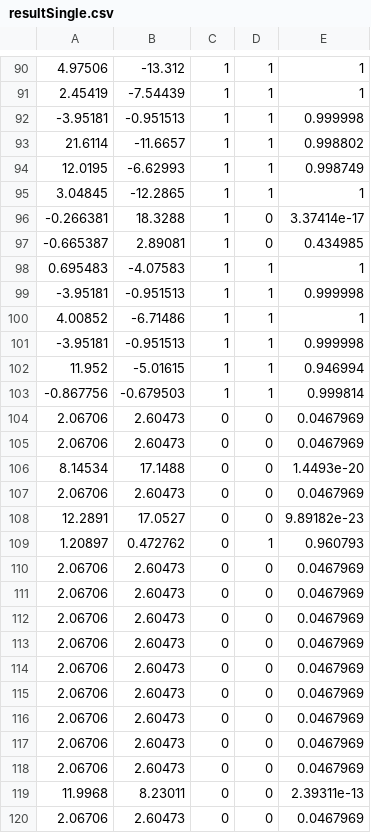
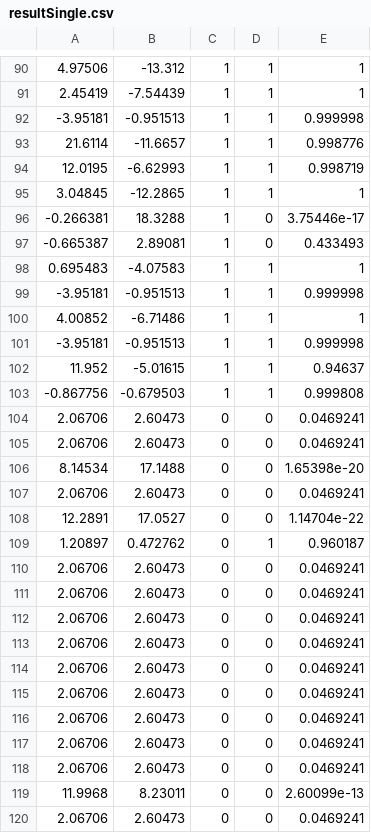
Before and after one commit to SungwookLE/NeuralLab, a CSV file: 1.Neural_Network_Study/results/resultSingle.csv, drawn as a sheet; only a part is shown, gaps mark what is left out; the diff covers the shown part only; the diff names each change by its address in the sheet, - before the commit and + after, or states it on an @@ line.

```diff
--- a/1.Neural_Network_Study/results/resultSingle.csv
+++ b/1.Neural_Network_Study/results/resultSingle.csv
-E93: 0.998802
+E93: 0.998776
-E94: 0.998749
+E94: 0.998719
-E96: 3.37414e-17
+E96: 3.75446e-17
-E97: 0.434985
+E97: 0.433493
-E102: 0.946994
+E102: 0.94637
-E103: 0.999814
+E103: 0.999808
-E104:E105: 0.0467969
+E104:E105: 0.0469241
-E106: 1.4493e-20
+E106: 1.65398e-20
-E107: 0.0467969
+E107: 0.0469241
-E108: 9.89182e-23
+E108: 1.14704e-22
-E109: 0.960793
+E109: 0.960187
-E110:E118: 0.0467969
+E110:E118: 0.0469241
-E119: 2.39311e-13
+E119: 2.60099e-13
-E120: 0.0467969
+E120: 0.0469241
```
Also changed, not shown: 2 added rows, 2 removed rows and 111 edited cells elsewhere in this file, 13 other files.
